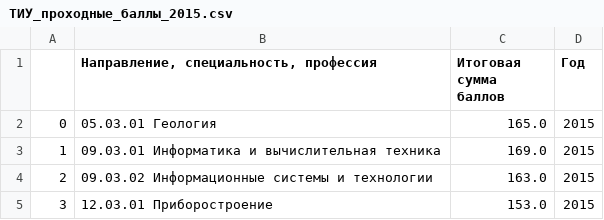
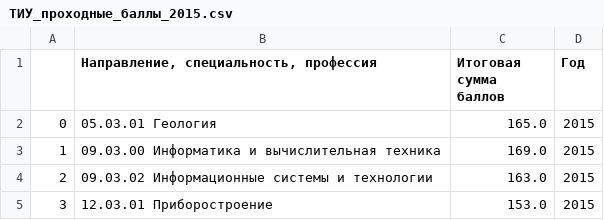
Before and after one commit to Andr171p/tyuiu-recommendations, a CSV file: notebooks/ТИУ_проходные_баллы_2015.csv, drawn as a sheet; only a part is shown.

```diff
--- a/notebooks/ТИУ_проходные_баллы_2015.csv
+++ b/notebooks/ТИУ_проходные_баллы_2015.csv
@@ -2,3 +2,3 @@
 0,05.03.01 Геология,165.0,2015
-1,09.03.01 Информатика и вычислительная техника,169.0,2015
+1,09.03.00 Информатика и вычислительная техника,169.0,2015
 2,09.03.02 Информационные системы и технологии,163.0,2015
```
Also changed, not shown: notebooks/ТИУ_проходные_баллы_2014-2024.csv, notebooks/ТИУ_проходные_баллы_2014.csv, 6 other files.
